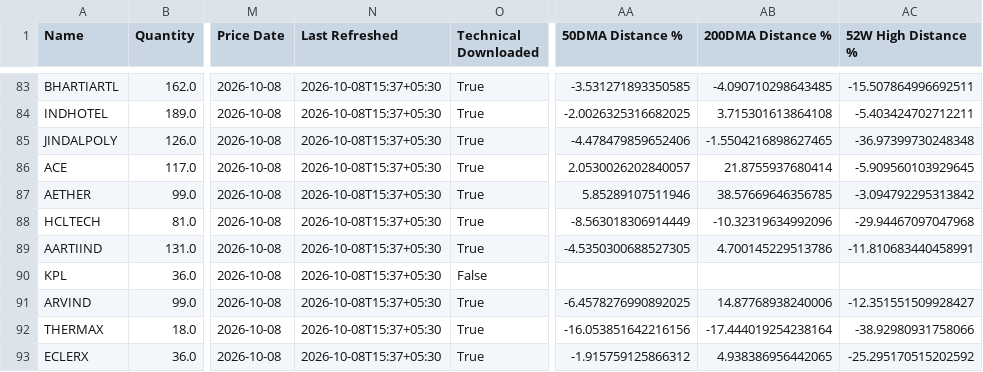
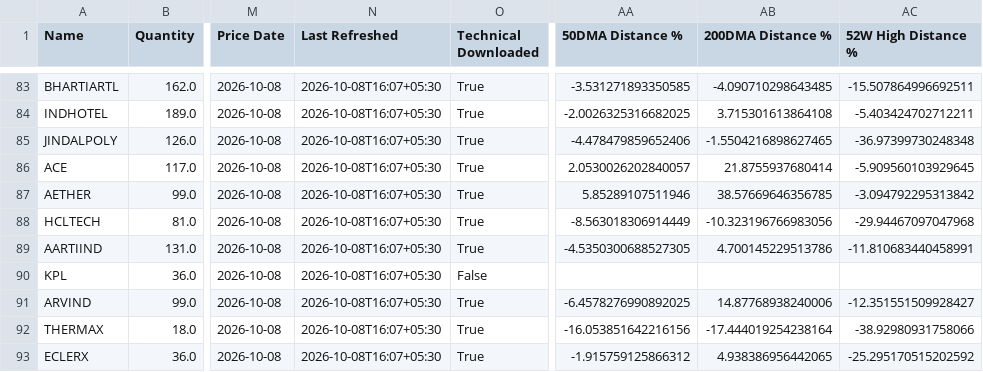
Before and after one commit to hvj7p7shkv-hub/client-portfolio-dashboard, a CSV file: data/holdings.csv, drawn as a sheet; only a part is shown, gaps mark what is left out; the diff covers the shown part only; the diff names each change by its address in the sheet, - before the commit and + after, or states it on an @@ line.

```diff
--- a/data/holdings.csv
+++ b/data/holdings.csv
-N83:N93 (Last Refreshed): 2026-10-08T15:37+05:30
+N83:N93 (Last Refreshed): 2026-10-08T16:07+05:30
-AB88 (200DMA Distance %): -10.32319634992096
+AB88 (200DMA Distance %): -10.323196766983056
```
Also changed, not shown: 100 edited cells elsewhere in this file, 3 other files.
